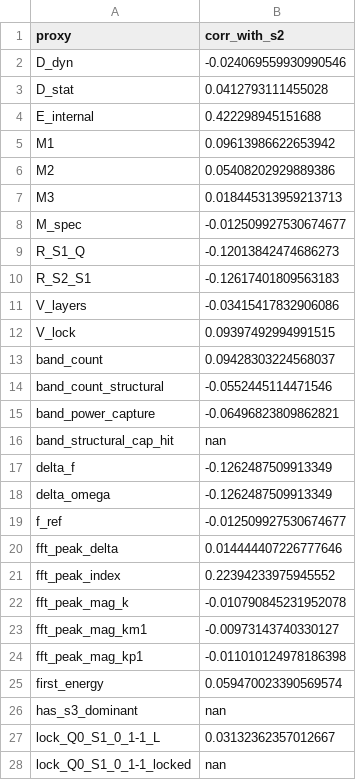
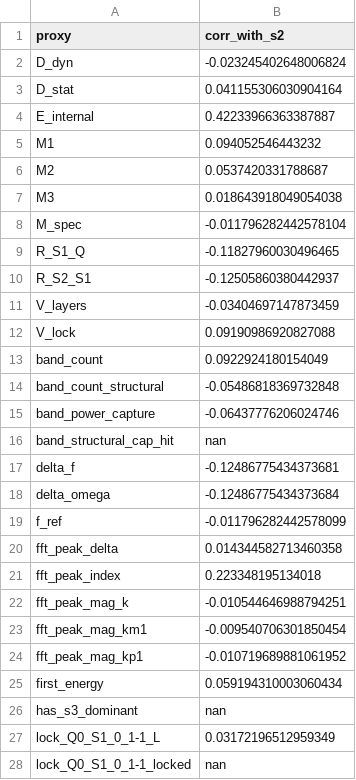
Before and after one commit to cesaragostino/doft-study05-internal-string-layers-below-quark, a CSV file: data/processed/ola1/Ola1_3-2-5_s2_correlations.csv, drawn as a sheet; only a part is shown; the diff covers the shown part only.

```diff
--- a/data/processed/ola1/Ola1_3-2-5_s2_correlations.csv
+++ b/data/processed/ola1/Ola1_3-2-5_s2_correlations.csv
@@ -1,28 +1,28 @@
 proxy,corr_with_s2
-D_dyn,-0.024069559930990546
-D_stat,0.0412793111455028
-E_internal,0.422298945151688
-M1,0.09613986622653942
-M2,0.05408202929889386
-M3,0.018445313959213713
-M_spec,-0.012509927530674677
-R_S1_Q,-0.12013842474686273
-R_S2_S1,-0.12617401809563183
-V_layers,-0.03415417832906086
-V_lock,0.09397492994991515
-band_count,0.09428303224568037
-band_count_structural,-0.0552445114471546
-band_power_capture,-0.06496823809862821
+D_dyn,-0.023245402648006824
+D_stat,0.041155306030904164
+E_internal,0.42233966363387887
+M1,0.094052546443232
+M2,0.0537420331788687
+M3,0.018643918049054038
+M_spec,-0.011796282442578104
+R_S1_Q,-0.11827960030496465
+R_S2_S1,-0.12505860380442937
+V_layers,-0.03404697147873459
+V_lock,0.09190986920827088
+band_count,0.0922924180154049
+band_count_structural,-0.05486818369732848
+band_power_capture,-0.06437776206024746
 band_structural_cap_hit,nan
-delta_f,-0.1262487509913349
-delta_omega,-0.1262487509913349
-f_ref,-0.012509927530674677
-fft_peak_delta,0.014444407226777646
-fft_peak_index,0.22394233975945552
-fft_peak_mag_k,-0.010790845231952078
-fft_peak_mag_km1,-0.00973143740330127
-fft_peak_mag_kp1,-0.011010124978186398
-first_energy,0.059470023390569574
+delta_f,-0.12486775434373681
+delta_omega,-0.12486775434373684
+f_ref,-0.011796282442578099
+fft_peak_delta,0.014344582713460358
+fft_peak_index,0.223348195134018
+fft_peak_mag_k,-0.010544646988794251
+fft_peak_mag_km1,-0.009540706301850454
+fft_peak_mag_kp1,-0.010719689881061952
+first_energy,0.059194310003060434
 has_s3_dominant,nan
-lock_Q0_S1_0_1-1_L,0.03132362357012667
+lock_Q0_S1_0_1-1_L,0.03172196512959349
 lock_Q0_S1_0_1-1_locked,nan
```
Also changed, not shown: 49 edited cells elsewhere in this file, data/processed/digest/ola1/best_match_per_run.csv, data/processed/ola1/best_match_per_run.csv, 12 other files.
